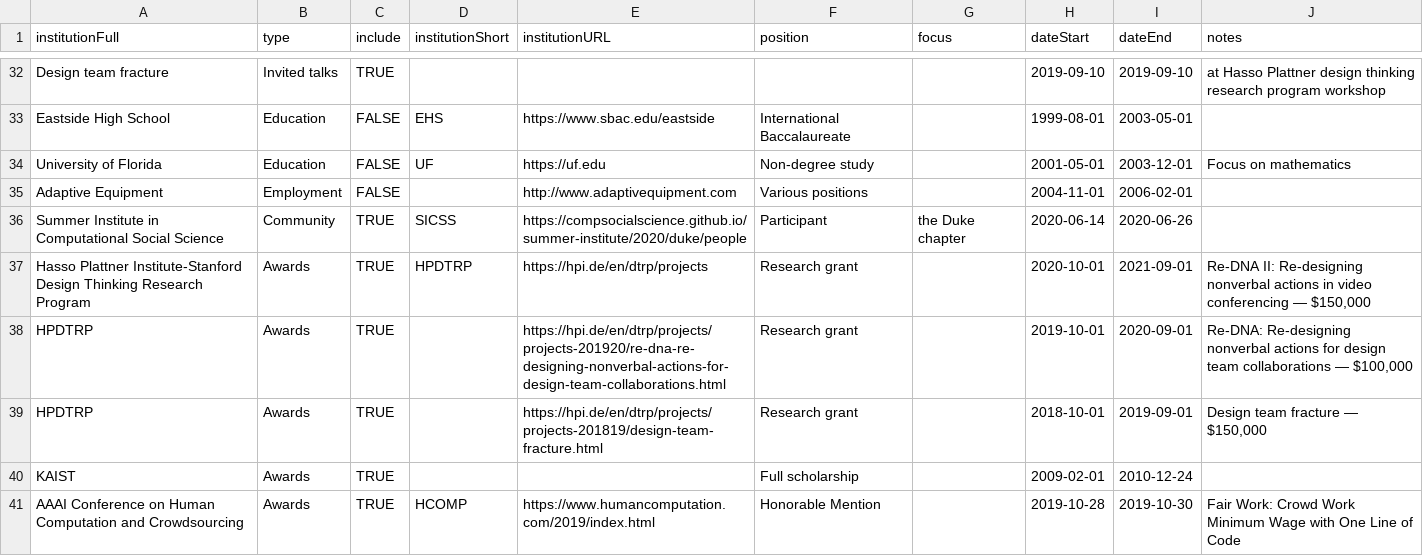
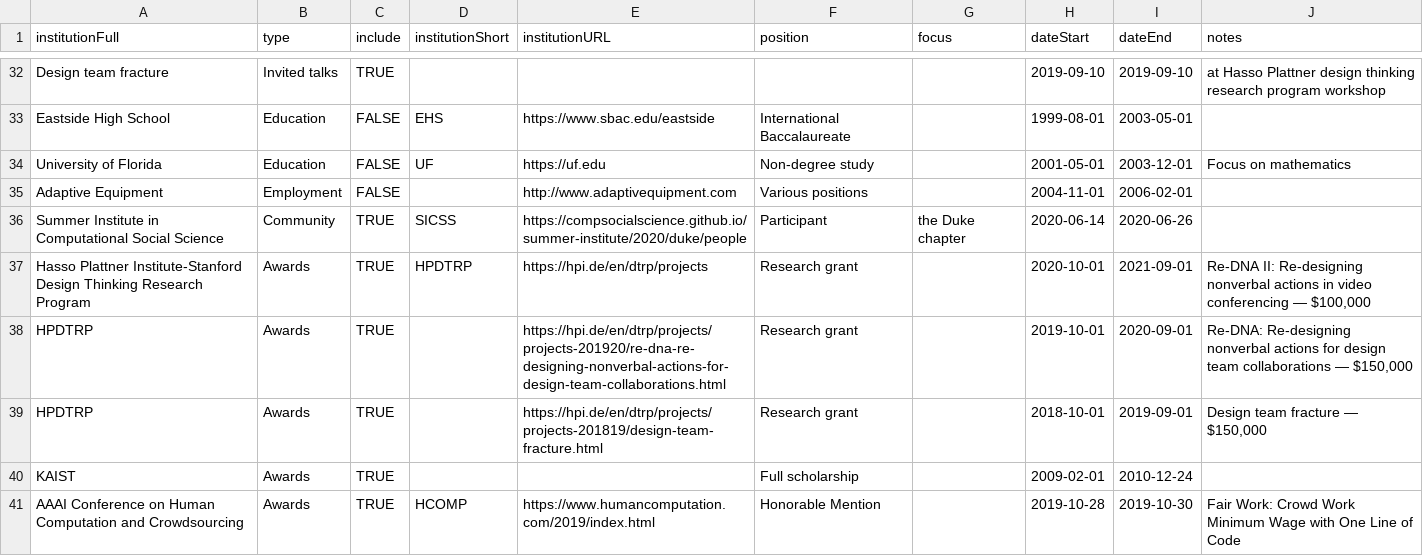
Before and after one commit to markwhiting/Whiting.me, a CSV file: _data/CV.csv, drawn as a sheet; only a part is shown, gaps mark what is left out.

Commit message:
Fixed funding error

```diff
--- a/_data/CV.csv
+++ b/_data/CV.csv
@@ -36,4 +36,4 @@ Adaptive Equipment,Employment,FALSE,,http://www.adaptivequipment.com,Various pos
 Summer Institute in Computational Social Science,Community,TRUE,SICSS,https://compsocialscience.github.io/summer-institute/2020/duke/people,Participant,the Duke chapter,2020-06-14,2020-06-26,
-Hasso Plattner Institute-Stanford Design Thinking Research Program,Awards,TRUE,HPDTRP,https://hpi.de/en/dtrp/projects,Research grant,,2020-10-01,2021-09-01,"Re-DNA II: Re-designing nonverbal actions in video conferencing — $150,000"
-HPDTRP,Awards,TRUE,,https://hpi.de/en/dtrp/projects/projects-201920/re-dna-re-designing-nonverbal-actions-for-design-team-collaborations.html,Research grant,,2019-10-01,2020-09-01,"Re-DNA: Re-designing nonverbal actions for design team collaborations — $100,000"
+Hasso Plattner Institute-Stanford Design Thinking Research Program,Awards,TRUE,HPDTRP,https://hpi.de/en/dtrp/projects,Research grant,,2020-10-01,2021-09-01,"Re-DNA II: Re-designing nonverbal actions in video conferencing — $100,000"
+HPDTRP,Awards,TRUE,,https://hpi.de/en/dtrp/projects/projects-201920/re-dna-re-designing-nonverbal-actions-for-design-team-collaborations.html,Research grant,,2019-10-01,2020-09-01,"Re-DNA: Re-designing nonverbal actions for design team collaborations — $150,000"
 HPDTRP,Awards,TRUE,,https://hpi.de/en/dtrp/projects/projects-201819/design-team-fracture.html,Research grant,,2018-10-01,2019-09-01,"Design team fracture — $150,000"
```
